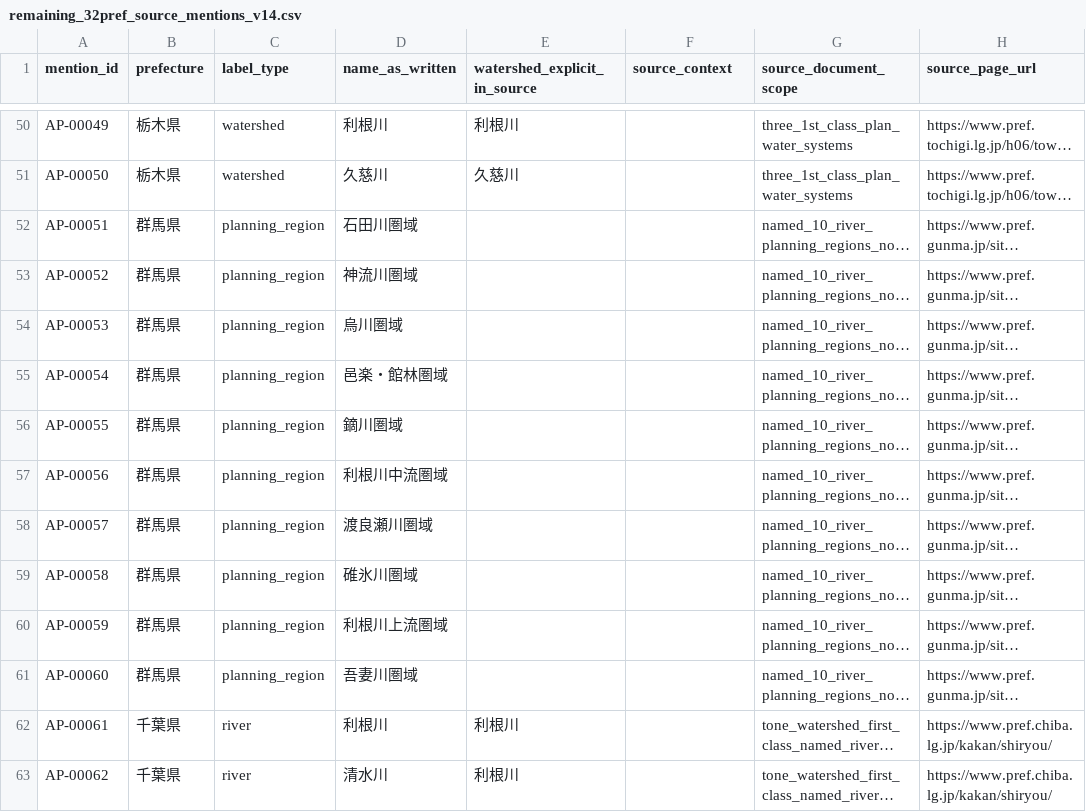
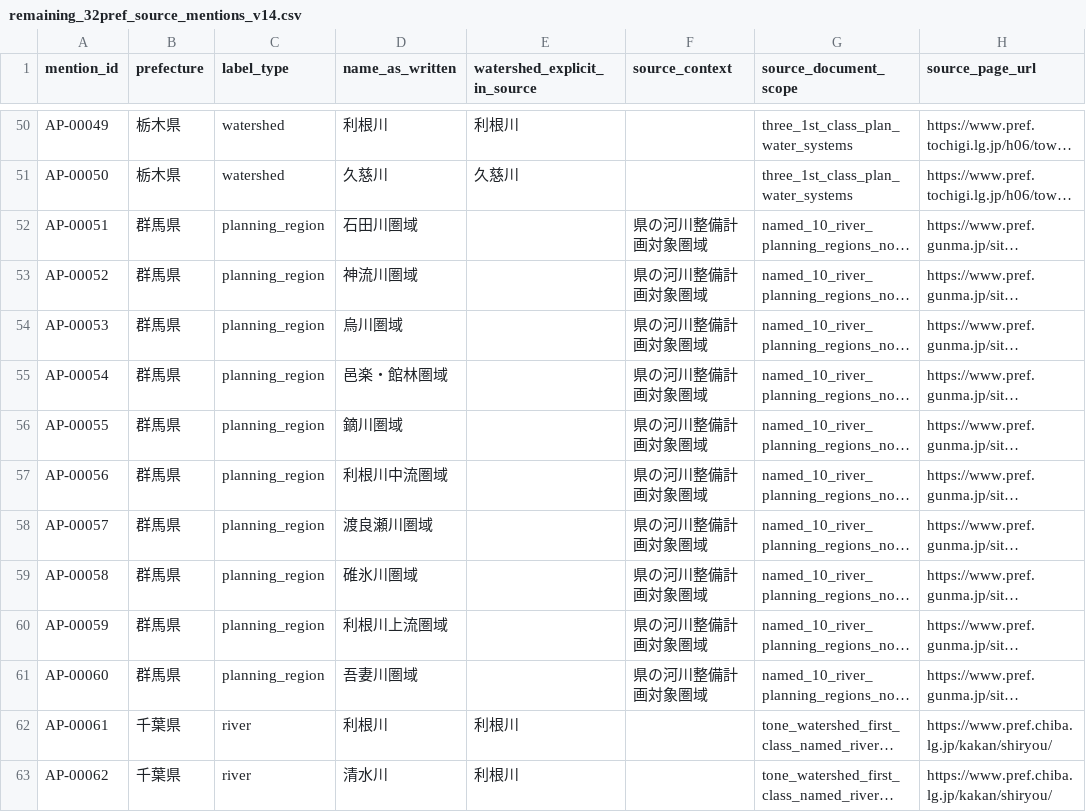
Before and after one commit to kandatasan/norisan-article-salvage, a CSV file: river-fish/remaining_32pref_source_mentions_v14.csv, drawn as a sheet; only a part is shown, gaps mark what is left out; long unchanged cells end in …; the diff names each change by its address in the sheet, - before the commit and + after, or states it on an @@ line.

Commit message:
Label Gunma's ten planning-region rows explicitly, distinct from rivers and basins

```diff
--- a/river-fish/remaining_32pref_source_mentions_v14.csv
+++ b/river-fish/remaining_32pref_source_mentions_v14.csv
-F52:F61 (source_context): (empty)
+F52:F61 (source_context): 県の河川整備計画対象圏域
```
